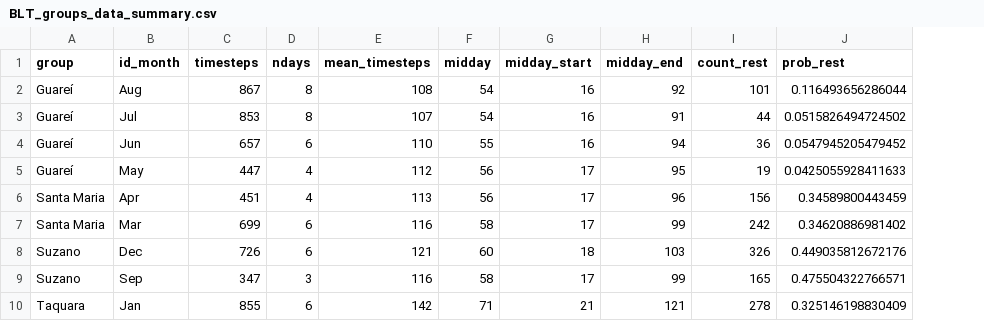
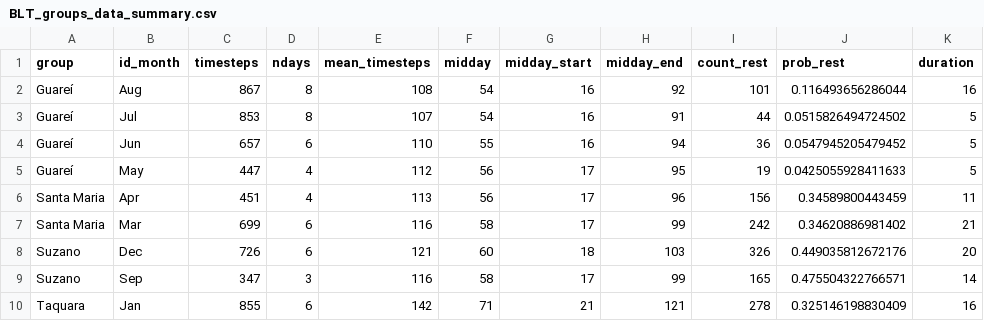
Before and after one commit to edmizac/BLT_IBM-Model, a CSV file: Data/Movement/Curated/BLT_groups_data_summary.csv, drawn as a sheet; the diff names each change by its address in the sheet, - before the commit and + after, or states it on an @@ line.

```diff
--- a/Data/Movement/Curated/BLT_groups_data_summary.csv
+++ b/Data/Movement/Curated/BLT_groups_data_summary.csv
+column K (duration), rows 2-10: 16 | 5 | 5 | 5 | 11 | 21 | 20 | 14 | 16
```
Also changed, not shown: Data/Movement/Curated/BLT_groups_data_summary_siminputrow.csv, Data/Parameter_table.csv, 12 other files.
